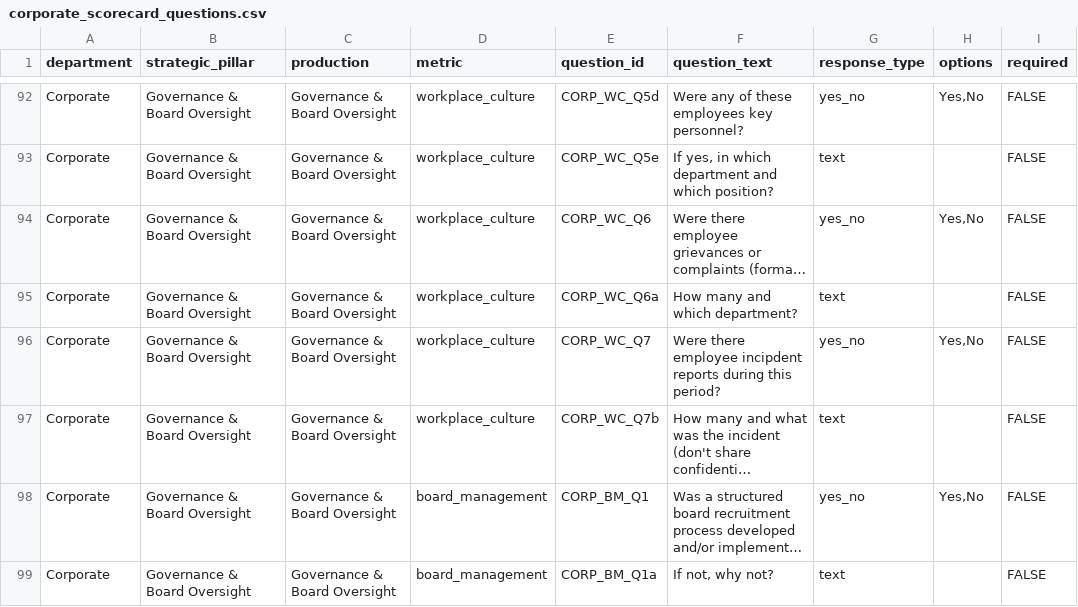
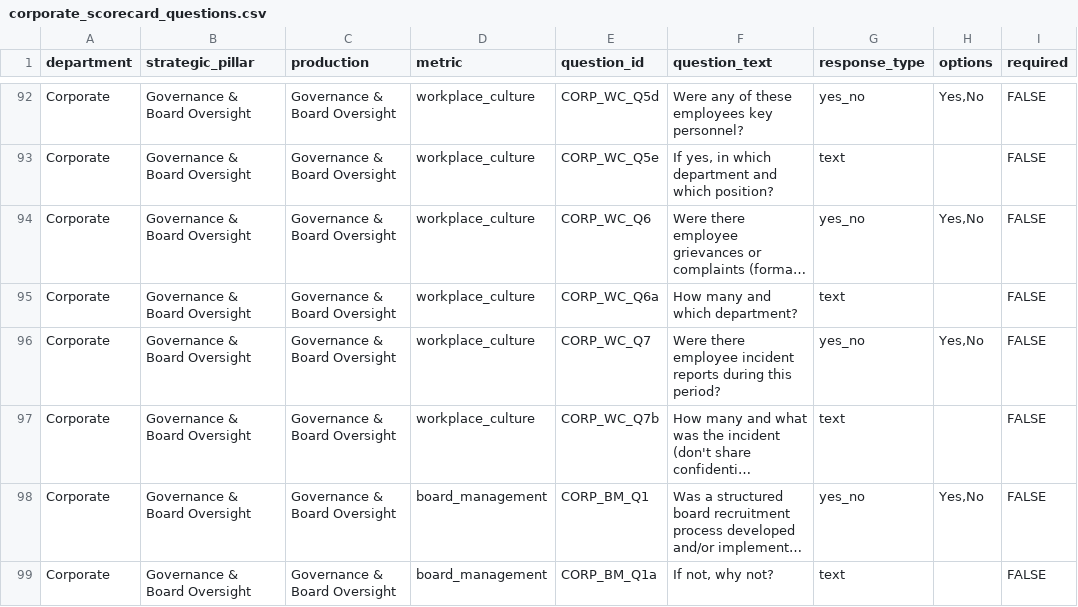
Before and after one commit to chrisrobingeorge-ai/scorecard, a CSV file: data/corporate_scorecard_questions.csv, drawn as a sheet; only a part is shown, gaps mark what is left out; long unchanged cells end in …; the diff names each change by its address in the sheet, - before the commit and + after, or states it on an @@ line.

Commit message:
Fix typo in employee incident report question

```diff
--- a/data/corporate_scorecard_questions.csv
+++ b/data/corporate_scorecard_questions.csv
-F96 (question_text): …there employee incipdent reports during…
+F96 (question_text): …there employee incident reports during…
```
